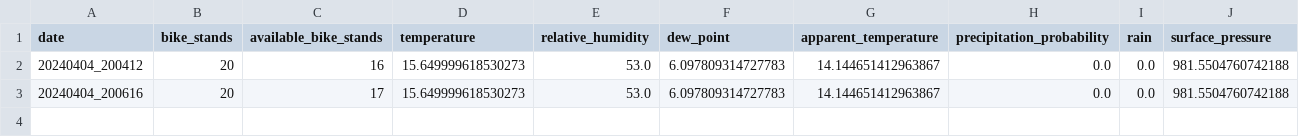
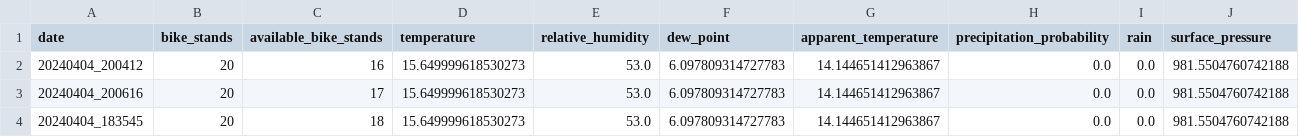
Before and after one commit to trdin/RNNSistem, a CSV file: data/processed/DVORANA TABOR.csv, drawn as a sheet; the diff names each change by its address in the sheet, - before the commit and + after, or states it on an @@ line.

```diff
--- a/data/processed/DVORANA TABOR.csv
+++ b/data/processed/DVORANA TABOR.csv
+row 4: 20240404_183545 | 20 | 18 | 15.649999618530273 | 53.0 | 6.097809314727783 | 14.144651412963867 | 0.0 | 0.0 | 981.5504760742188
```
Also changed, not shown: data/processed/GORKEGA UL. - OŠ FRANCETA PREŠERNA.csv, data/processed/GOSPOSVETSKA C. - III. GIMNAZIJA.csv, 28 other files.
